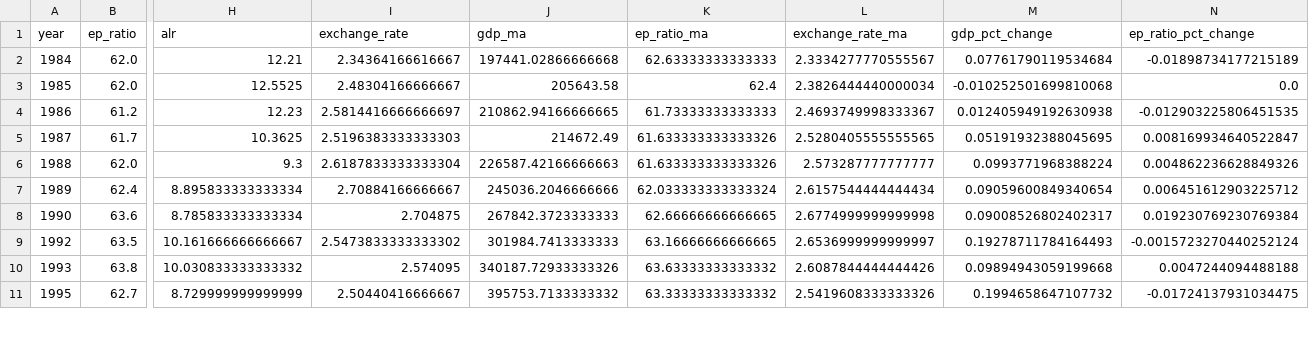
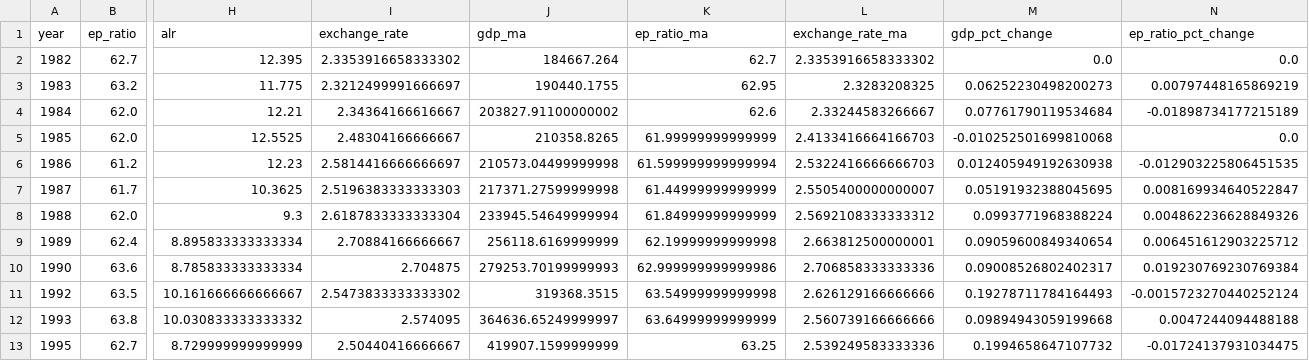
Before and after one commit to KohJJ820/MLIsFun, a CSV file: 5_Project/datasets/updated_dataset.csv, drawn as a sheet; only a part is shown, gaps mark what is left out; addresses are those after the commit; rows hold the shown columns only; the diff covers the shown part only; the diff names each change by its address in the sheet, - before the commit and + after, or states it on an @@ line.

```diff
--- a/5_Project/datasets/updated_dataset.csv
+++ b/5_Project/datasets/updated_dataset.csv
+row 2: 1982 | 62.7 | 12.395 | 2.3353916658333302 | 184667.264 | 62.7 | 2.3353916658333302 | 0.0 | 0.0
+row 3: 1983 | 63.2 | 11.775 | 2.3212499991666697 | 190440.1755 | 62.95 | 2.3283208325 | 0.06252230498200273 | 0.00797448165869219
-J4 (gdp_ma): 197441.02866666668
+J4 (gdp_ma): 203827.91100000002
-K4 (ep_ratio_ma): 62.63333333333333
+K4 (ep_ratio_ma): 62.6
-L4 (exchange_rate_ma): 2.3334277770555567
+L4 (exchange_rate_ma): 2.33244583266667
-J5 (gdp_ma): 205643.58
+J5 (gdp_ma): 210358.8265
-K5 (ep_ratio_ma): 62.4
+K5 (ep_ratio_ma): 61.99999999999999
-L5 (exchange_rate_ma): 2.3826444440000034
+L5 (exchange_rate_ma): 2.4133416664166703
-J6 (gdp_ma): 210862.94166666665
+J6 (gdp_ma): 210573.04499999998
-K6 (ep_ratio_ma): 61.73333333333333
+K6 (ep_ratio_ma): 61.599999999999994
-L6 (exchange_rate_ma): 2.4693749998333367
+L6 (exchange_rate_ma): 2.5322416666666703
-J7 (gdp_ma): 214672.49
+J7 (gdp_ma): 217371.27599999998
-K7 (ep_ratio_ma): 61.633333333333326
+K7 (ep_ratio_ma): 61.44999999999999
-L7 (exchange_rate_ma): 2.5280405555555565
+L7 (exchange_rate_ma): 2.5505400000000007
-J8 (gdp_ma): 226587.42166666663
+J8 (gdp_ma): 233945.54649999994
-K8 (ep_ratio_ma): 61.633333333333326
+K8 (ep_ratio_ma): 61.84999999999999
-L8 (exchange_rate_ma): 2.573287777777777
+L8 (exchange_rate_ma): 2.5692108333333312
-J9 (gdp_ma): 245036.2046666666
+J9 (gdp_ma): 256118.6169999999
-K9 (ep_ratio_ma): 62.033333333333324
+K9 (ep_ratio_ma): 62.19999999999998
-L9 (exchange_rate_ma): 2.6157544444444434
+L9 (exchange_rate_ma): 2.663812500000001
-J10 (gdp_ma): 267842.3723333333
+J10 (gdp_ma): 279253.70199999993
-K10 (ep_ratio_ma): 62.66666666666665
+K10 (ep_ratio_ma): 62.999999999999986
-L10 (exchange_rate_ma): 2.6774999999999998
+L10 (exchange_rate_ma): 2.706858333333336
-J11 (gdp_ma): 301984.7413333333
+J11 (gdp_ma): 319368.3515
-K11 (ep_ratio_ma): 63.16666666666665
+K11 (ep_ratio_ma): 63.54999999999998
-L11 (exchange_rate_ma): 2.6536999999999997
+L11 (exchange_rate_ma): 2.626129166666666
-J12 (gdp_ma): 340187.72933333326
+J12 (gdp_ma): 364636.65249999997
-K12 (ep_ratio_ma): 63.63333333333332
+K12 (ep_ratio_ma): 63.64999999999999
-L12 (exchange_rate_ma): 2.6087844444444426
+L12 (exchange_rate_ma): 2.560739166666666
-J13 (gdp_ma): 395753.7133333332
+J13 (gdp_ma): 419907.1599999999
-K13 (ep_ratio_ma): 63.33333333333332
+K13 (ep_ratio_ma): 63.25
-L13 (exchange_rate_ma): 2.5419608333333326
+L13 (exchange_rate_ma): 2.539249583333336
```
Also changed, not shown: 81 edited cells elsewhere in this file, 1 other file.
